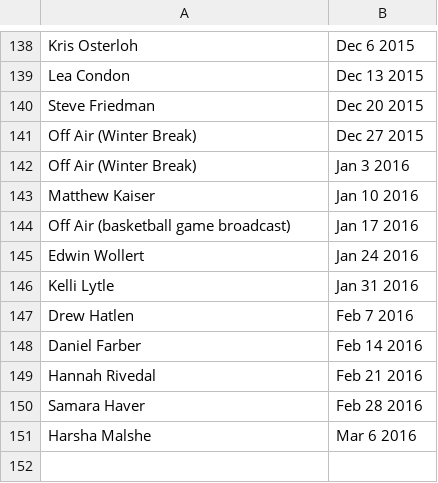
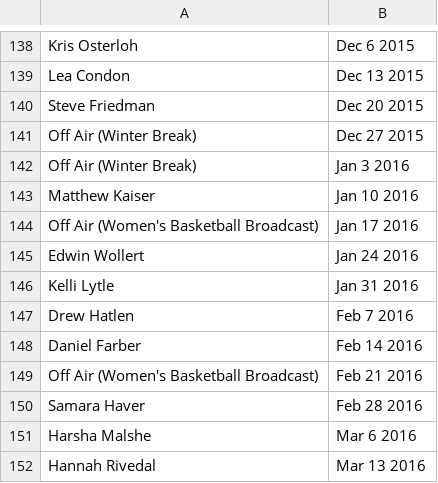
Before and after one commit to finchnSNPs/InspirationDisseminationSchedule, a CSV file: scheduled.csv, drawn as a sheet; only a part is shown, gaps mark what is left out.

Commit message:
update scheduled.csv

```diff
--- a/scheduled.csv
+++ b/scheduled.csv
@@ -143,3 +143,3 @@
 "Matthew Kaiser","Jan 10 2016"
-"Off Air (basketball game broadcast)","Jan 17 2016"
+"Off Air (Women's Basketball Broadcast)","Jan 17 2016"
 "Edwin Wollert","Jan 24 2016"
@@ -148,4 +148,5 @@
 "Daniel Farber","Feb 14 2016"
-"Hannah Rivedal","Feb 21 2016"
+"Off Air (Women's Basketball Broadcast)","Feb 21 2016"
 "Samara Haver","Feb 28 2016"
 "Harsha Malshe","Mar 6 2016"
+"Hannah Rivedal","Mar 13 2016"
```
